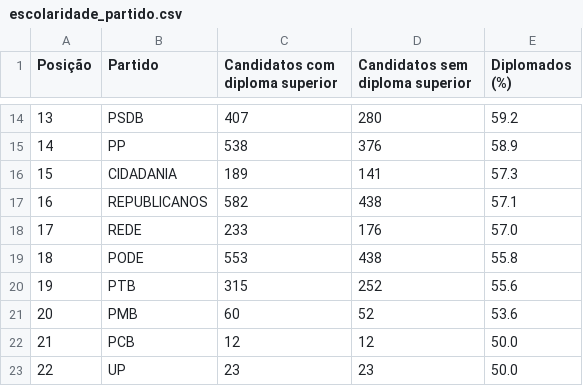
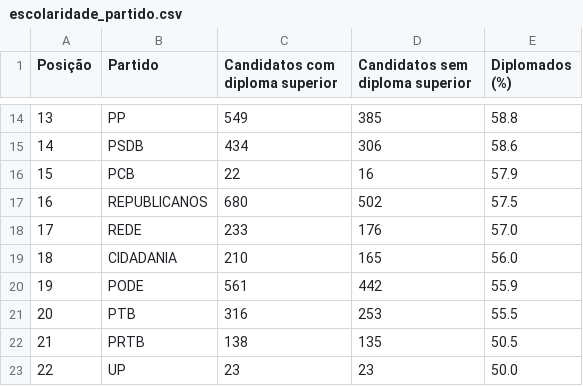
Before and after one commit to rafagarc/eleicoes_2022, a CSV file: escolaridade_partido.csv, drawn as a sheet; only a part is shown, gaps mark what is left out; the diff covers the shown part only.

```diff
--- a/escolaridade_partido.csv
+++ b/escolaridade_partido.csv
@@ -14,10 +14,10 @@ Posição,Partido,Candidatos com diploma superior,Candidatos sem diploma superio
-13,PSDB,407,280,59.2
-14,PP,538,376,58.9
-15,CIDADANIA,189,141,57.3
-16,REPUBLICANOS,582,438,57.1
+13,PP,549,385,58.8
+14,PSDB,434,306,58.6
+15,PCB,22,16,57.9
+16,REPUBLICANOS,680,502,57.5
 17,REDE,233,176,57.0
-18,PODE,553,438,55.8
-19,PTB,315,252,55.6
-20,PMB,60,52,53.6
-21,PCB,12,12,50.0
+18,CIDADANIA,210,165,56.0
+19,PODE,561,442,55.9
+20,PTB,316,253,55.5
+21,PRTB,138,135,50.5
 22,UP,23,23,50.0
```
Also changed, not shown: 61 edited cells elsewhere in this file, candidatos_escolaridade.csv, candidatos_partido.csv, 9 other files.
